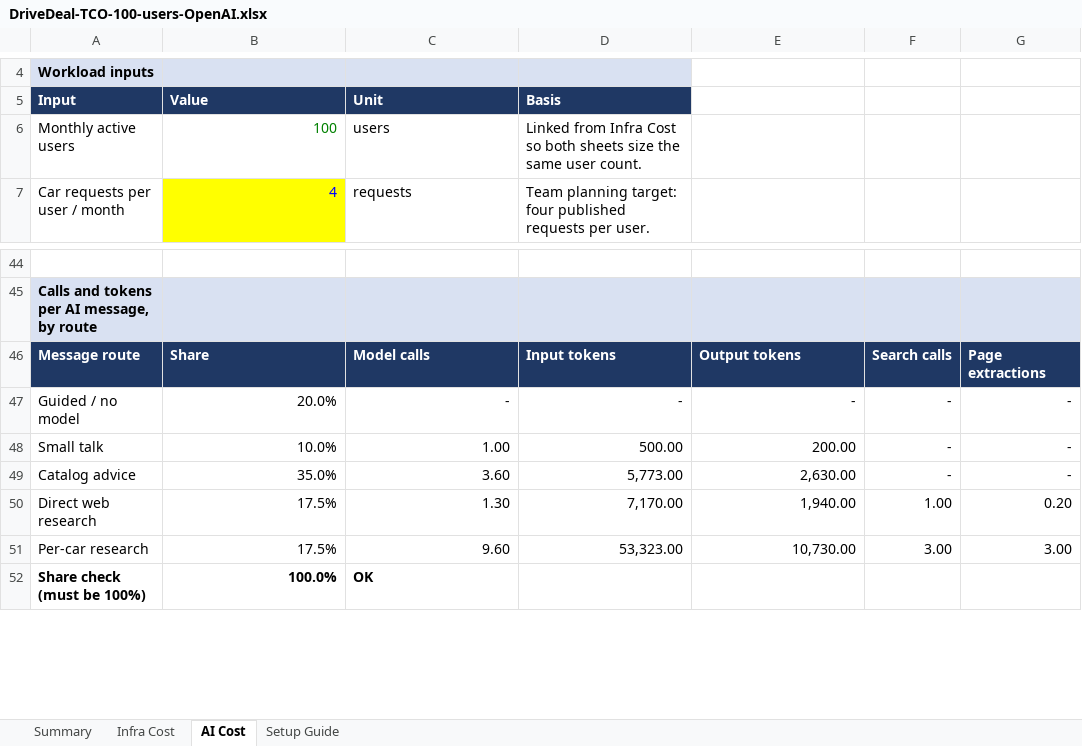
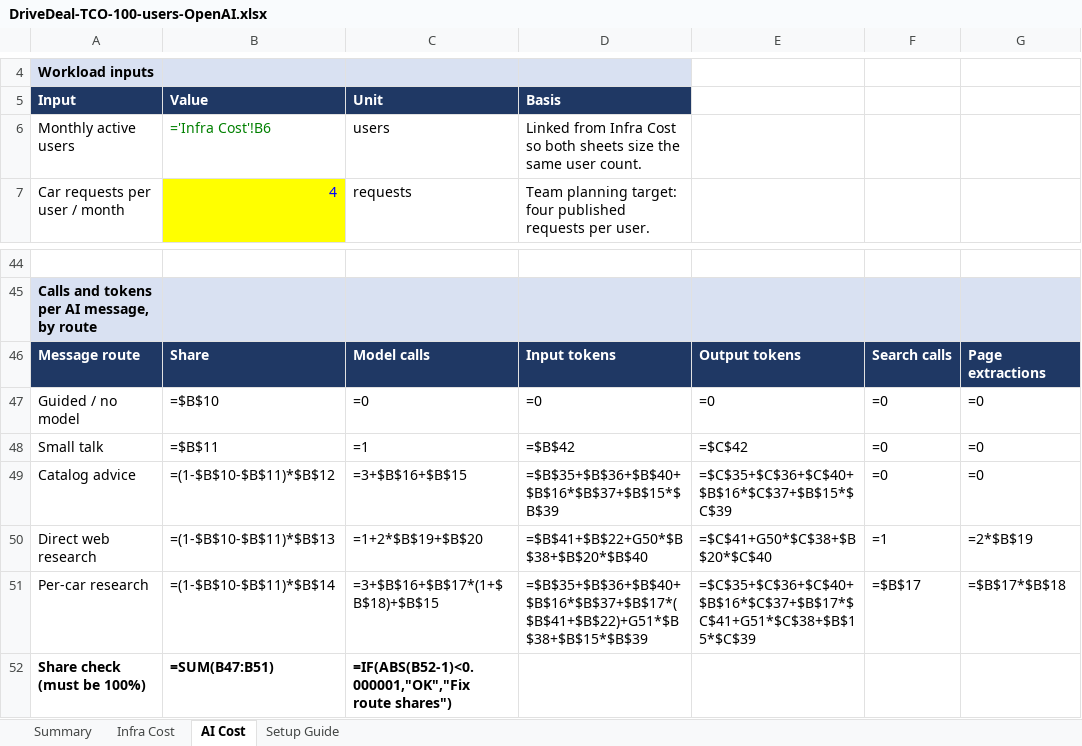
Before and after one commit to 4DM-Technologies/drive-deal-dsu, an Excel workbook: define/DriveDeal-TCO-100-users-OpenAI.xlsx, sheet AI Cost, drawn as a sheet; only a part is shown, gaps mark what is left out; values as stored, in another font and other column widths than the file's, no borders; formulas without a stored value are shown as written; the diff covers the shown part only; the diff names each change by its address in the sheet, - before the commit and + after, or states it on an @@ line.

```diff
--- a/define/DriveDeal-TCO-100-users-OpenAI.xlsx (sheet AI Cost)
+++ b/define/DriveDeal-TCO-100-users-OpenAI.xlsx (sheet AI Cost)
-B6: 100
+B6: ='Infra Cost'!B6
-B47: 20.0%
+B47: =$B$10
-C47: -
+C47: =0
-D47: -
+D47: =0
-E47: -
+E47: =0
-F47:F49: -
+F47:F49: =0
-G47:G49: -
+G47:G49: =0
-B48: 10.0%
+B48: =$B$11
-C48: 1.00
+C48: =1
-D48: 500.00
+D48: =$B$42
-E48: 200.00
+E48: =$C$42
-B49: 35.0%
+B49: =(1-$B$10-$B$11)*$B$12
-C49: 3.60
+C49: =3+$B$16+$B$15
-D49: 5,773.00
+D49: =$B$35+$B$36+$B$40+$B$16*$B$37+$B$15*$B$39
-E49: 2,630.00
+E49: =$C$35+$C$36+$C$40+$B$16*$C$37+$B$15*$C$39
-B50: 17.5%
+B50: =(1-$B$10-$B$11)*$B$13
-C50: 1.30
+C50: =1+2*$B$19+$B$20
-D50: 7,170.00
+D50: =$B$41+$B$22+G50*$B$38+$B$20*$B$40
-E50: 1,940.00
+E50: =$C$41+G50*$C$38+$B$20*$C$40
-F50: 1.00
+F50: =1
-G50: 0.20
+G50: =2*$B$19
-B51: 17.5%
+B51: =(1-$B$10-$B$11)*$B$14
-C51: 9.60
+C51: =3+$B$16+$B$17*(1+$B$18)+$B$15
-D51: 53,323.00
+D51: =$B$35+$B$36+$B$40+$B$16*$B$37+$B$17*($B$41+$B$22)+G51*$B$38+$B$15*$B$39
-E51: 10,730.00
+E51: =$C$35+$C$36+$C$40+$B$16*$C$37+$B$17*$C$41+G51*$C$38+$B$15*$C$39
-F51: 3.00
+F51: =$B$17
-G51: 3.00
+G51: =$B$17*$B$18
-B52: 100.0%
+B52: =SUM(B47:B51)
-C52: OK
+C52: =IF(ABS(B52-1)<0.000001,"OK","Fix route shares")
```
Also changed, not shown: 23 edited cells elsewhere in this sheet, sheet Infra Cost, sheet Setup Guide, sheet Summary, define/DriveDeal-TCO-1000-users-OpenAI.xlsx, define/DriveDeal-TCO-10000-users-OpenAI.xlsx, 2 other files.
